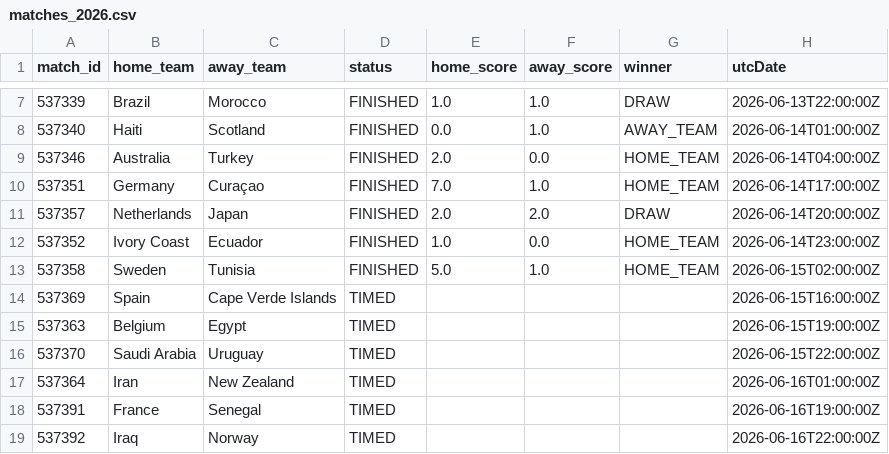
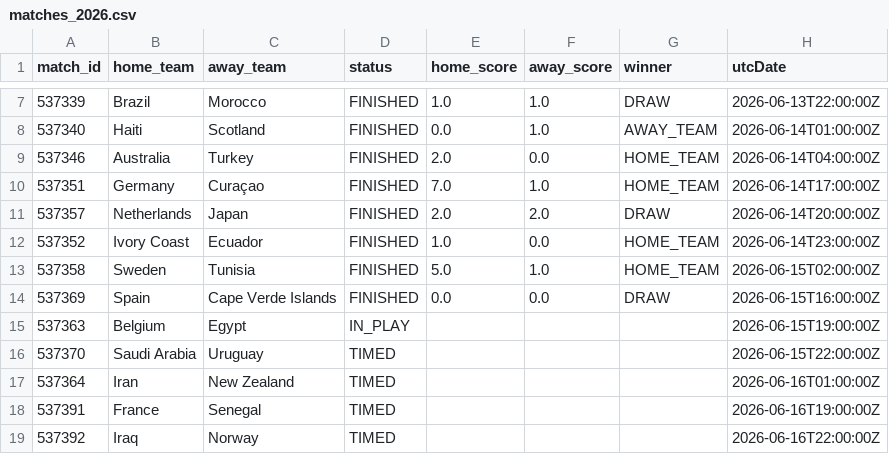
Before and after one commit to michaelsimmo11/WorldCupSweepstake, a CSV file: data/matches_2026.csv, drawn as a sheet; only a part is shown, gaps mark what is left out.

```diff
--- a/data/matches_2026.csv
+++ b/data/matches_2026.csv
@@ -13,4 +13,4 @@ match_id,home_team,away_team,status,home_score,away_score,winner,utcDate
 537358,Sweden,Tunisia,FINISHED,5.0,1.0,HOME_TEAM,2026-06-15T02:00:00Z
-537369,Spain,Cape Verde Islands,TIMED,,,,2026-06-15T16:00:00Z
-537363,Belgium,Egypt,TIMED,,,,2026-06-15T19:00:00Z
+537369,Spain,Cape Verde Islands,FINISHED,0.0,0.0,DRAW,2026-06-15T16:00:00Z
+537363,Belgium,Egypt,IN_PLAY,,,,2026-06-15T19:00:00Z
 537370,Saudi Arabia,Uruguay,TIMED,,,,2026-06-15T22:00:00Z
```
Also changed, not shown: data/team_stats_2026.csv, 1 other file.
